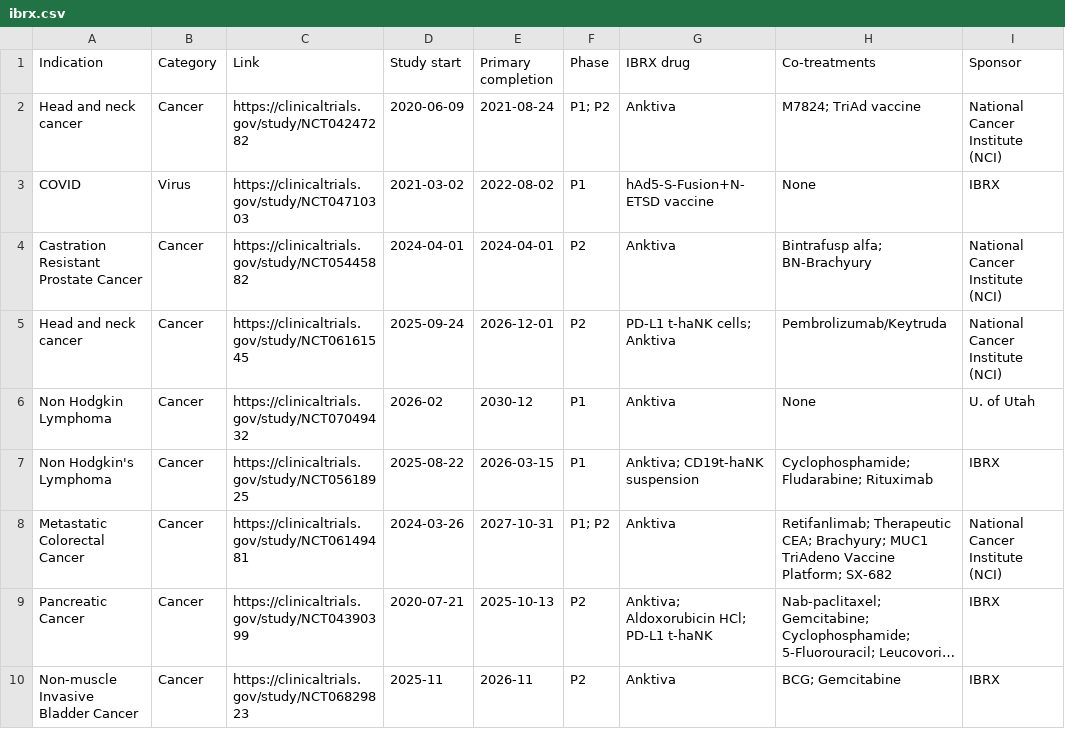
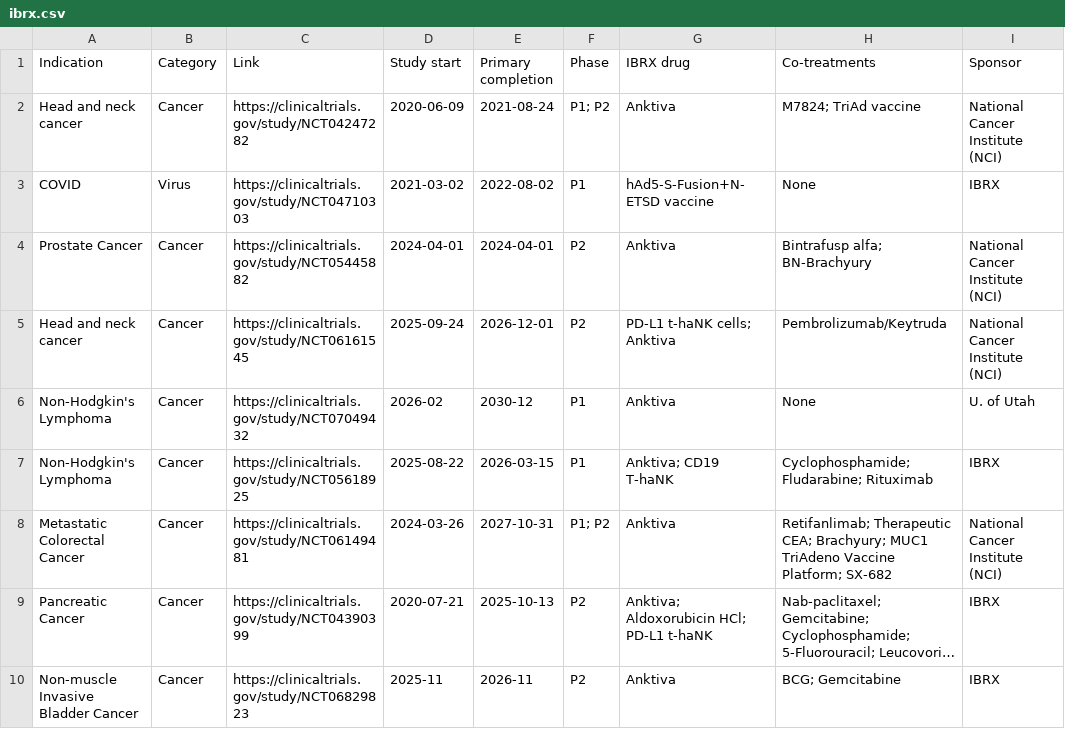
Before and after one commit to teachamantofish/ibrx, a CSV file: biotech/csv/ibrx.csv, drawn as a sheet; only a part is shown; long unchanged cells end in …; the diff covers the shown part only; the diff names each change by its address in the sheet, - before the commit and + after, or states it on an @@ line.

Commit message:
working with tooltips and better ibrx drug data

```diff
--- a/biotech/csv/ibrx.csv
+++ b/biotech/csv/ibrx.csv
-A4 (Indication): Castration Resistant Prostate Cancer
+A4 (Indication): Prostate Cancer
-A6 (Indication): Non Hodgkin Lymphoma
+A6 (Indication): Non-Hodgkin's Lymphoma
-A7 (Indication): Non Hodgkin's Lymphoma
+A7 (Indication): Non-Hodgkin's Lymphoma
-G7 (IBRX drug): Anktiva; CD19t-haNK suspension
+G7 (IBRX drug): Anktiva; CD19 T-haNK
```
Also changed, not shown: 22 edited cells elsewhere in this file, 3 other files.
